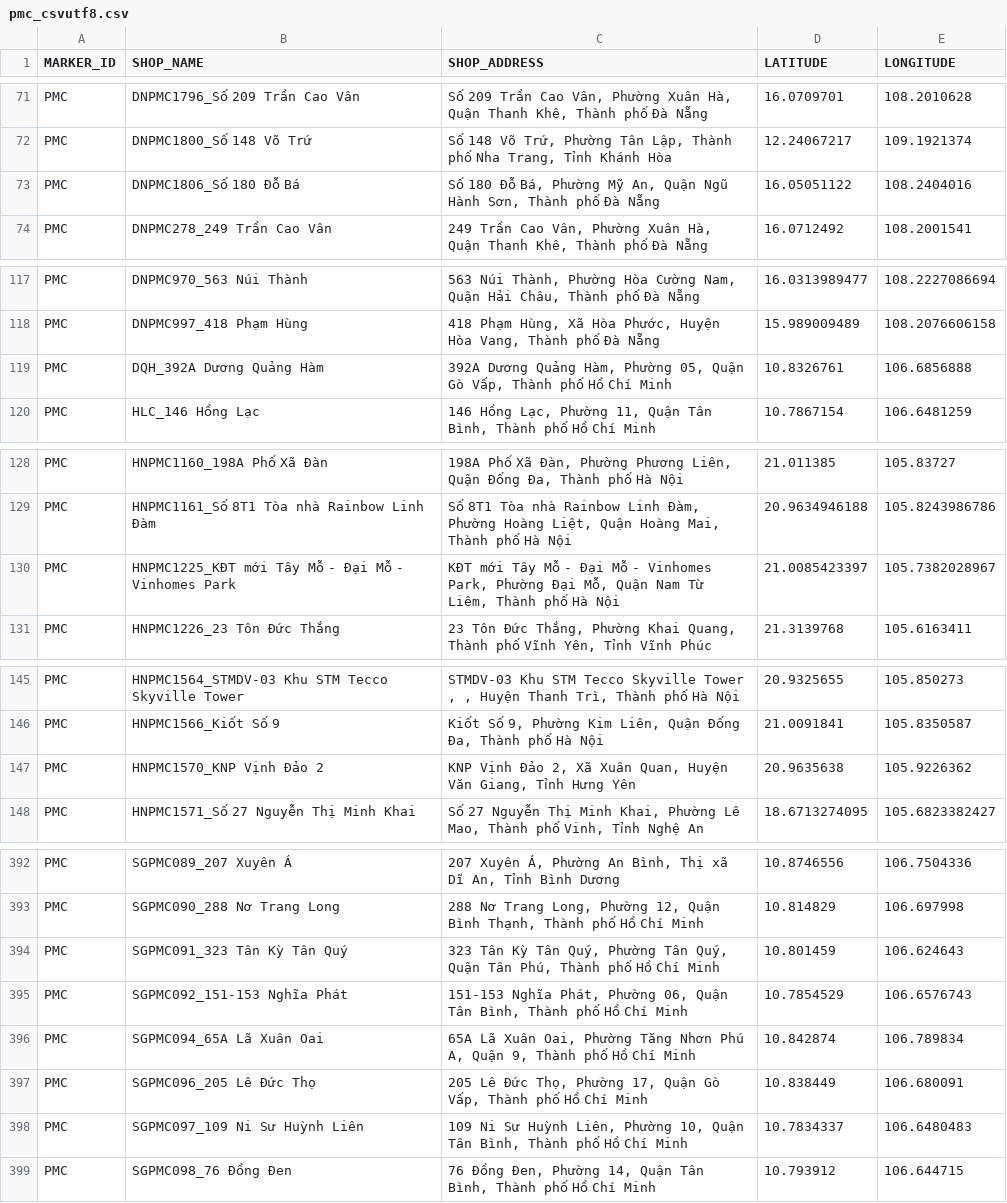
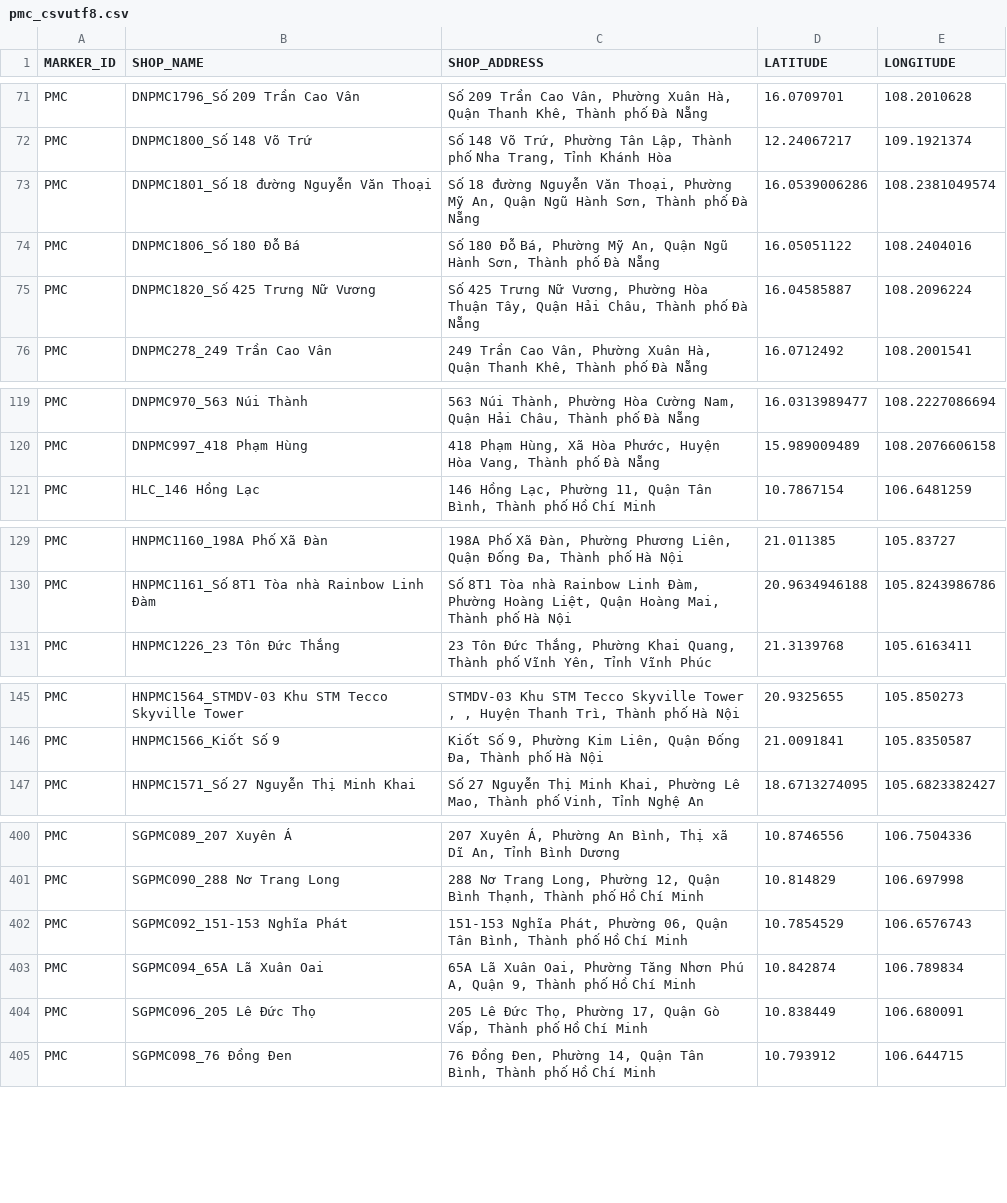
Before and after one commit to vhctruc/maplc, a CSV file: pmc_csvutf8.csv, drawn as a sheet; only a part is shown, gaps mark what is left out; the diff covers the shown part only.

```diff
--- a/pmc_csvutf8.csv
+++ b/pmc_csvutf8.csv
@@ -72,3 +72,5 @@ PMC,DNPMC1796_Số 209 Trần Cao Vân,"Số 209 Trần Cao Vân, Phường Xuâ
 PMC,DNPMC1800_Số 148 Võ Trứ,"Số 148 Võ Trứ, Phường Tân Lập, Thành phố Nha Trang, Tỉnh Khánh Hòa",12.24067217,109.1921374
+PMC,DNPMC1801_Số 18 đường Nguyễn Văn Thoại,"Số 18 đường Nguyễn Văn Thoại, Phường Mỹ An, Quận Ngũ Hành Sơn, Thành phố Đà Nẵng",16.0539006286,108.2381049574
 PMC,DNPMC1806_Số 180 Đỗ Bá,"Số 180 Đỗ Bá, Phường Mỹ An, Quận Ngũ Hành Sơn, Thành phố Đà Nẵng",16.05051122,108.2404016
+PMC,DNPMC1820_Số 425 Trưng Nữ Vương,"Số 425 Trưng Nữ Vương, Phường Hòa Thuận Tây, Quận Hải Châu, Thành phố Đà Nẵng",16.04585887,108.2096224
 PMC,DNPMC278_249 Trần Cao Vân,"249 Trần Cao Vân, Phường Xuân Hà, Quận Thanh Khê, Thành phố Đà Nẵng",16.0712492,108.2001541
@@ -118,3 +120,2 @@ PMC,DNPMC970_563 Núi Thành,"563 Núi Thành, Phường Hòa Cường Nam, Qu
 PMC,DNPMC997_418 Phạm Hùng,"418 Phạm Hùng, Xã Hòa Phước, Huyện Hòa Vang, Thành phố Đà Nẵng",15.989009489,108.2076606158
-PMC,DQH_392A Dương Quảng Hàm,"392A Dương Quảng Hàm, Phường 05, Quận Gò Vấp, Thành phố Hồ Chí Minh",10.8326761,106.6856888
 PMC,HLC_146 Hồng Lạc,"146 Hồng Lạc, Phường 11, Quận Tân Bình, Thành phố Hồ Chí Minh",10.7867154,106.6481259
@@ -129,3 +130,2 @@ PMC,HNPMC1160_198A Phố Xã Đàn,"198A Phố Xã Đàn, Phường Phương Li
 PMC,HNPMC1161_Số 8T1 Tòa nhà Rainbow Linh Đàm,"Số 8T1 Tòa nhà Rainbow Linh Đàm, Phường Hoàng Liệt, Quận Hoàng Mai, Thành phố Hà Nội",20.9634946188,105.8243986786
-PMC,HNPMC1225_KĐT mới Tây Mỗ - Đại Mỗ - Vinhomes Park,"KĐT mới Tây Mỗ - Đại Mỗ - Vinhomes Park, Phường Đại Mỗ, Quận Nam Từ Liêm, Thành phố Hà Nội",21.0085423397,105.7382028967
 PMC,HNPMC1226_23 Tôn Đức Thắng,"23 Tôn Đức Thắng, Phường Khai Quang, Thành phố Vĩnh Yên, Tỉnh Vĩnh Phúc",21.3139768,105.6163411
@@ -146,3 +146,2 @@ PMC,HNPMC1564_STMDV-03 Khu STM Tecco Skyville Tower ,"STMDV-03 Khu STM Tecco Sky
 PMC,HNPMC1566_Kiốt Số 9,"Kiốt Số 9, Phường Kim Liên, Quận Đống Đa, Thành phố Hà Nội",21.0091841,105.8350587
-PMC,HNPMC1570_KNP Vịnh Đảo 2,"KNP Vịnh Đảo 2, Xã Xuân Quan, Huyện Văn Giang, Tỉnh Hưng Yên",20.9635638,105.9226362
 PMC,HNPMC1571_Số 27 Nguyễn Thị Minh Khai,"Số 27 Nguyễn Thị Minh Khai, Phường Lê Mao, Thành phố Vinh, Tỉnh Nghệ An",18.6713274095,105.6823382427
@@ -393,3 +401,2 @@ PMC,SGPMC089_207 Xuyên Á,"207 Xuyên Á, Phường An Bình, Thị xã Dĩ An,
 PMC,SGPMC090_288 Nơ Trang Long,"288 Nơ Trang Long, Phường 12, Quận Bình Thạnh, Thành phố Hồ Chí Minh",10.814829,106.697998
-PMC,SGPMC091_323 Tân Kỳ Tân Quý,"323 Tân Kỳ Tân Quý, Phường Tân Quý, Quận Tân Phú, Thành phố Hồ Chí Minh",10.801459,106.624643
 PMC,SGPMC092_151-153 Nghĩa Phát,"151-153 Nghĩa Phát, Phường 06, Quận Tân Bình, Thành phố Hồ Chí Minh",10.7854529,106.6576743
@@ -397,3 +404,2 @@ PMC,SGPMC094_65A Lã Xuân Oai,"65A Lã Xuân Oai, Phường Tăng Nhơn Phú A,
 PMC,SGPMC096_205 Lê Đức Thọ,"205 Lê Đức Thọ, Phường 17, Quận Gò Vấp, Thành phố Hồ Chí Minh",10.838449,106.680091
-PMC,SGPMC097_109 Ni Sư Huỳnh Liên,"109 Ni Sư Huỳnh Liên, Phường 10, Quận Tân Bình, Thành phố Hồ Chí Minh",10.7834337,106.6480483
 PMC,SGPMC098_76 Đồng Đen,"76 Đồng Đen, Phường 14, Quận Tân Bình, Thành phố Hồ Chí Minh",10.793912,106.644715
```
Also changed, not shown: 21 added rows, 6 removed rows and 1 edited cell elsewhere in this file.
